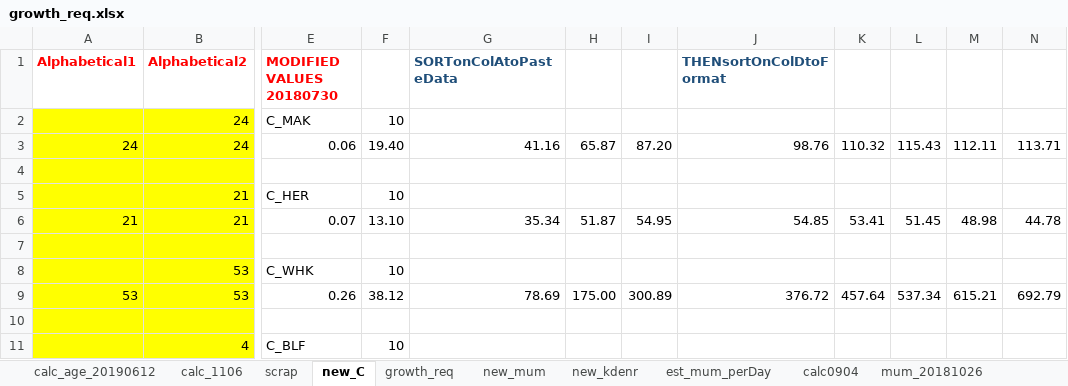
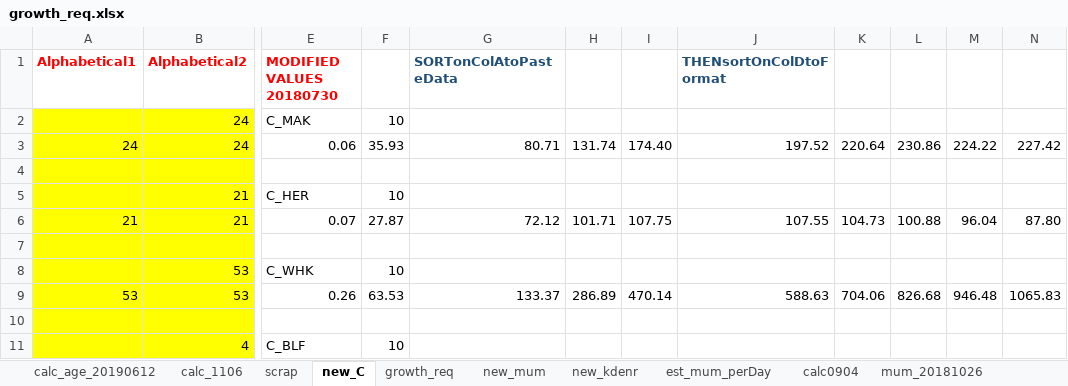
Before and after one commit to NEFSC/READ-EDAB-neusAtlantis, an Excel workbook: R/growth_req.xlsx, sheet new_C, drawn as a sheet; only a part is shown, gaps mark what is left out; values as stored, in another font and other column widths than the file's, no borders; the diff covers the shown part only; the diff names each change by its address in the sheet, - before the commit and + after, or states it on an @@ line.

```diff
--- a/R/growth_req.xlsx (sheet new_C)
+++ b/R/growth_req.xlsx (sheet new_C)
-F3: 19.40
+F3: 35.93
-G3 (SORTonColAtoPasteData): 41.16
+G3 (SORTonColAtoPasteData): 80.71
-H3: 65.87
+H3: 131.74
-I3: 87.20
+I3: 174.40
-J3 (THENsortOnColDtoFormat): 98.76
+J3 (THENsortOnColDtoFormat): 197.52
-K3: 110.32
+K3: 220.64
-L3: 115.43
+L3: 230.86
-M3: 112.11
+M3: 224.22
-N3: 113.71
+N3: 227.42
-F6: 13.10
+F6: 27.87
-G6 (SORTonColAtoPasteData): 35.34
+G6 (SORTonColAtoPasteData): 72.12
-H6: 51.87
+H6: 101.71
-I6: 54.95
+I6: 107.75
-J6 (THENsortOnColDtoFormat): 54.85
+J6 (THENsortOnColDtoFormat): 107.55
-K6: 53.41
+K6: 104.73
-L6: 51.45
+L6: 100.88
-M6: 48.98
+M6: 96.04
-N6: 44.78
+N6: 87.80
-F9: 38.12
+F9: 63.53
-G9 (SORTonColAtoPasteData): 78.69
+G9 (SORTonColAtoPasteData): 133.37
-H9: 175.00
+H9: 286.89
-I9: 300.89
+I9: 470.14
-J9 (THENsortOnColDtoFormat): 376.72
+J9 (THENsortOnColDtoFormat): 588.63
-K9: 457.64
+K9: 704.06
-L9: 537.34
+L9: 826.68
-M9: 615.21
+M9: 946.48
-N9: 692.79
+N9: 1065.83
```
Also changed, not shown: 540 edited cells elsewhere in this sheet, sheet new_mum, 1 other file.
